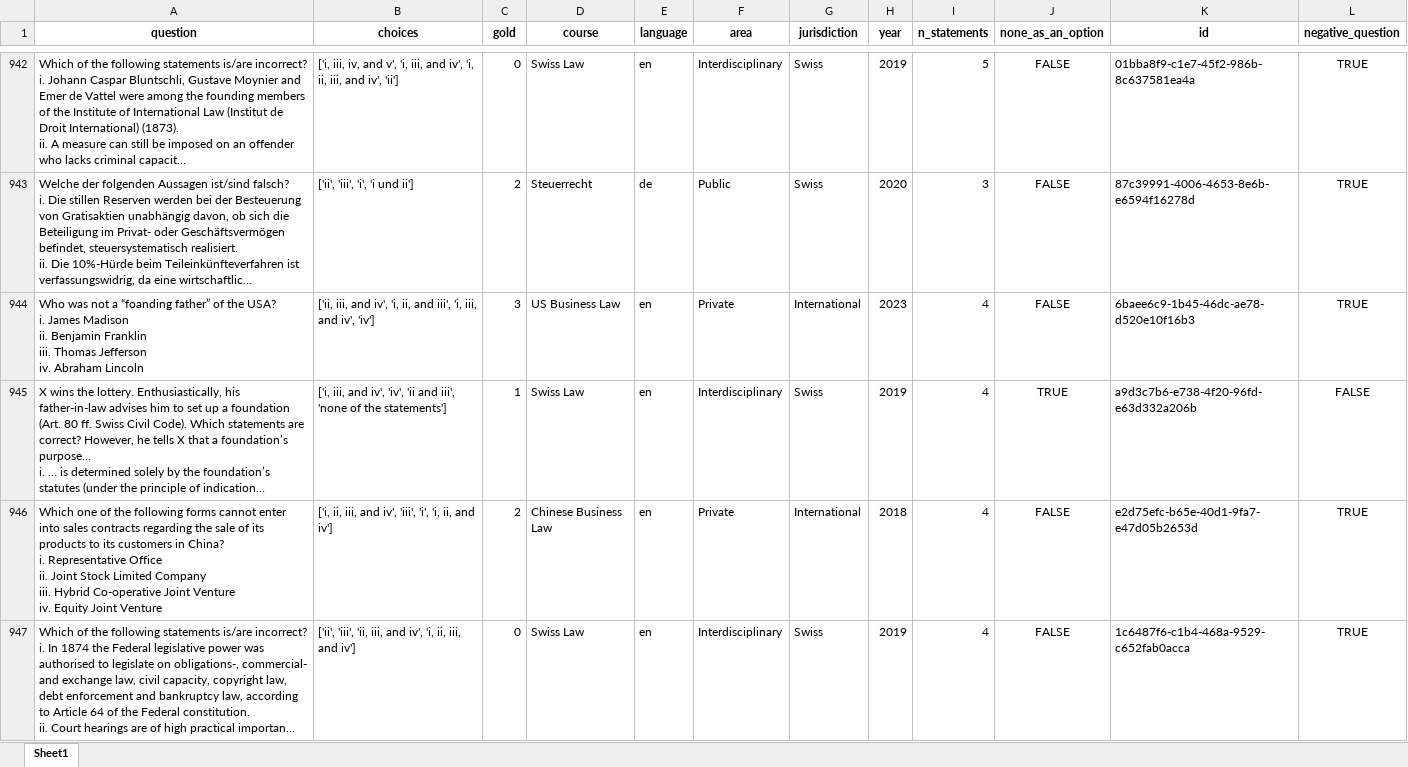
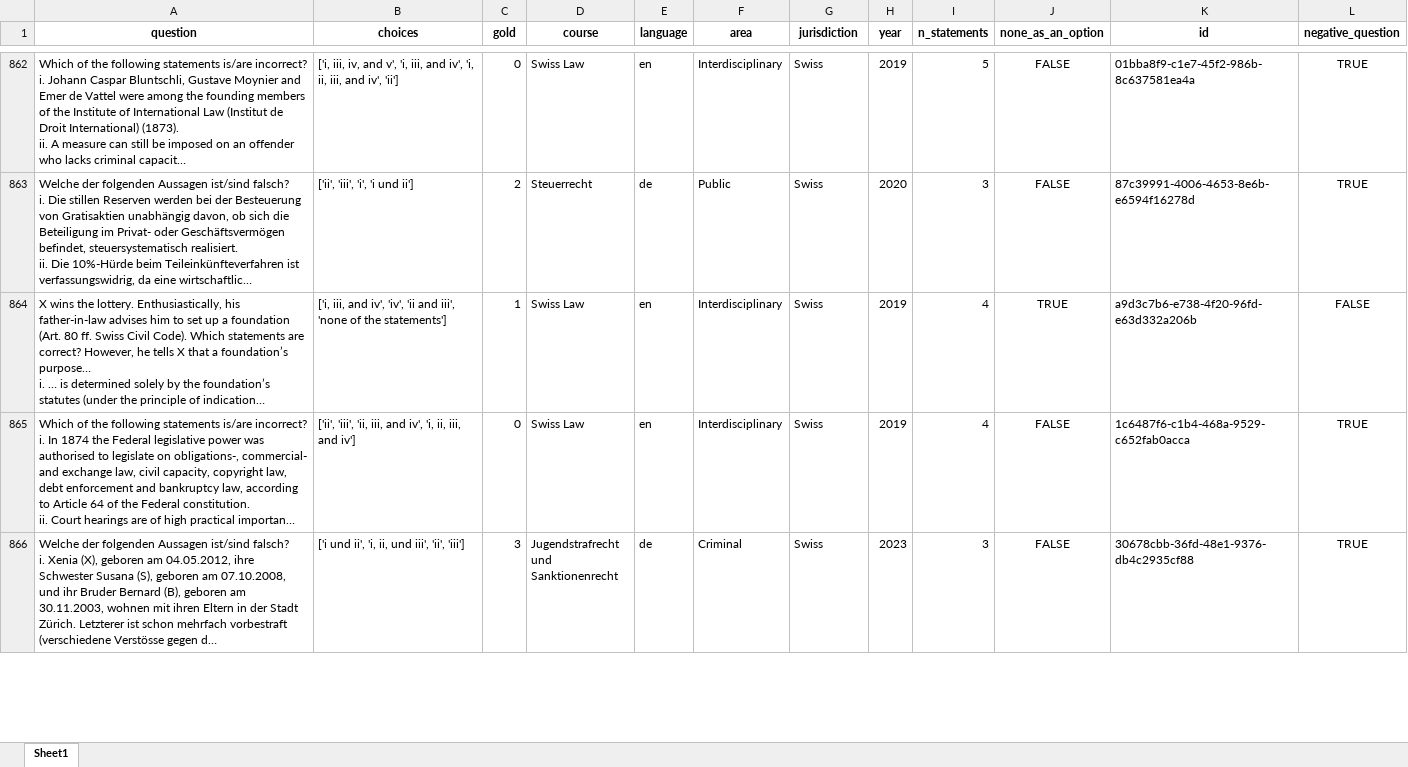
Before and after one commit to Athanaze/LEXam, an Excel workbook: data/MCQs_test_4.xlsx, sheet Sheet1, drawn as a sheet; only a part is shown, gaps mark what is left out; the shorter side is filled out with more unchanged rows; long unchanged cells end in …; values as stored, in another font and other column widths than the file's, no borders; ↵ is a line break in a cell; the diff covers the shown part only; the diff names each change by its address in the sheet, - before the commit and + after, or states it on an @@ line.

```diff
--- a/data/MCQs_test_4.xlsx (sheet Sheet1)
+++ b/data/MCQs_test_4.xlsx (sheet Sheet1)
-row 944: Who was not a “foanding father” of the USA? ↵ i. James Madison ↵ ii. Benjamin Franklin ↵ iii. Thomas Jefferson ↵ iv. Abraham Lincoln | ['ii, iii, and iv', 'i, ii, and iii', 'i, iii, and iv', 'iv'] | 3 | US Business Law | en | Private | International | 2023 | 4 | FALSE | 6baee6c9-1b45-46dc-ae78-d520e10f16b3 | TRUE
-row 946: Which one of the following forms cannot enter into sales contracts regarding the sale of its products to its customers in China? ↵ i. Representative Office ↵ ii. Joint Stock Limited Company ↵ iii. Hybrid Co-operative Joint Venture ↵ iv. Equity Joint Venture | ['i, ii, iii, and iv', 'iii', 'i', 'i, ii, and iv'] | 2 | Chinese Business Law | en | Private | International | 2018 | 4 | FALSE | e2d75efc-b65e-40d1-9fa7-e47d05b2653d | TRUE
```
Also changed, not shown: 138 removed rows elsewhere in this sheet, data/MCQs_test_16.xlsx, data/MCQs_test_32.xlsx, 3 other files.
